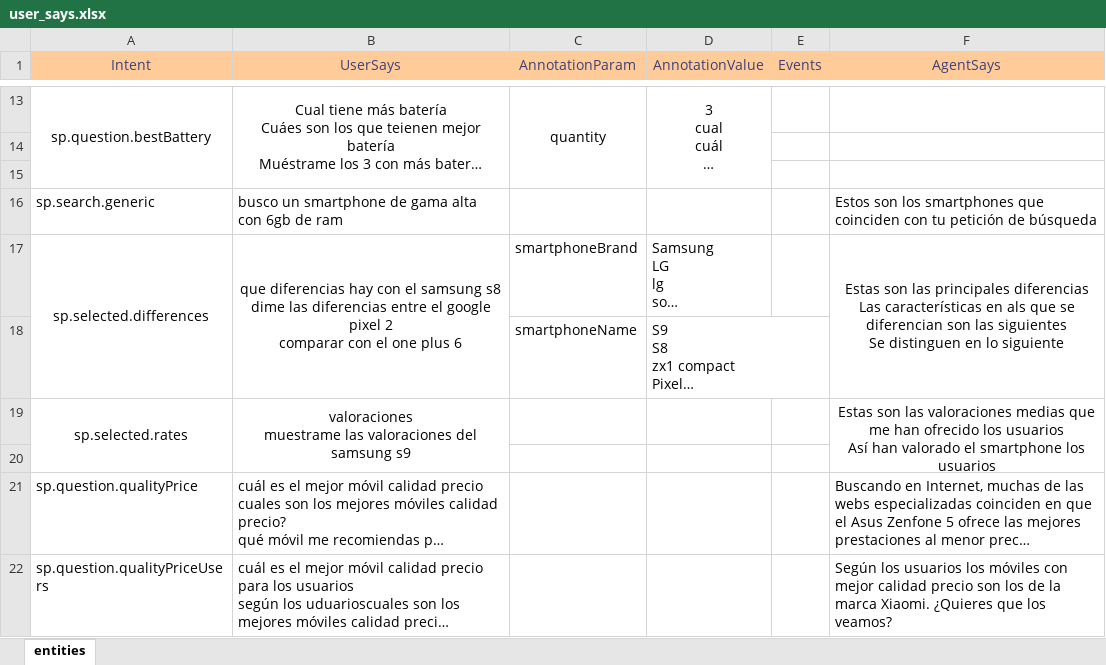
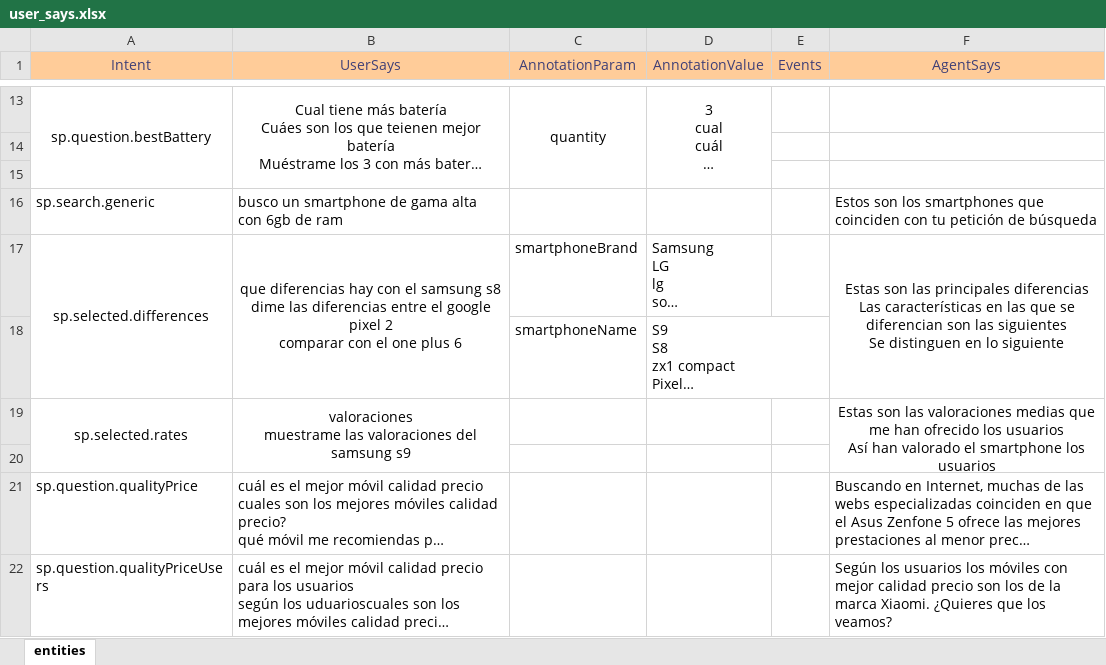
Before and after one commit to junqueror/DialogFlowBackend, an Excel workbook: Agent/user_says.xlsx, sheet entities, drawn as a sheet; only a part is shown, gaps mark what is left out; long unchanged cells end in …; values as stored, in another font and other column widths than the file's, no borders; the diff names each change by its address in the sheet, - before the commit and + after, or states it on an @@ line.

```diff
--- a/Agent/user_says.xlsx (sheet entities)
+++ b/Agent/user_says.xlsx (sheet entities)
-F17 (AgentSays): …características en als que se…
+F17 (AgentSays): …características en las que se…
```
Also changed, not shown: 2 other files.
